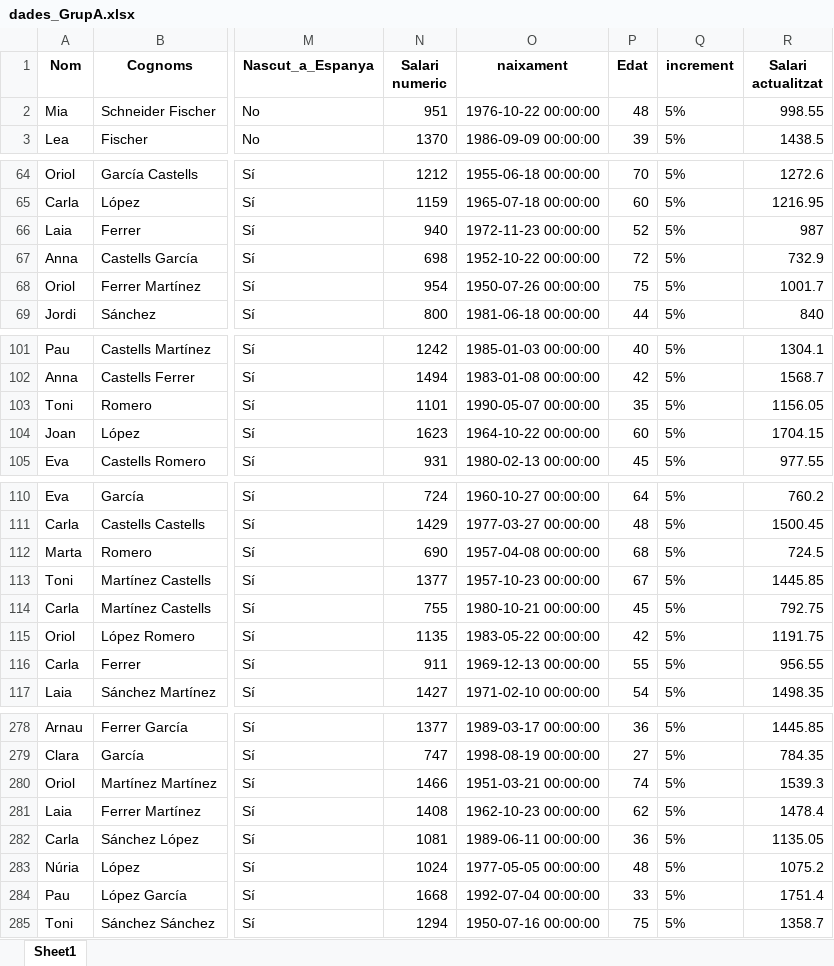
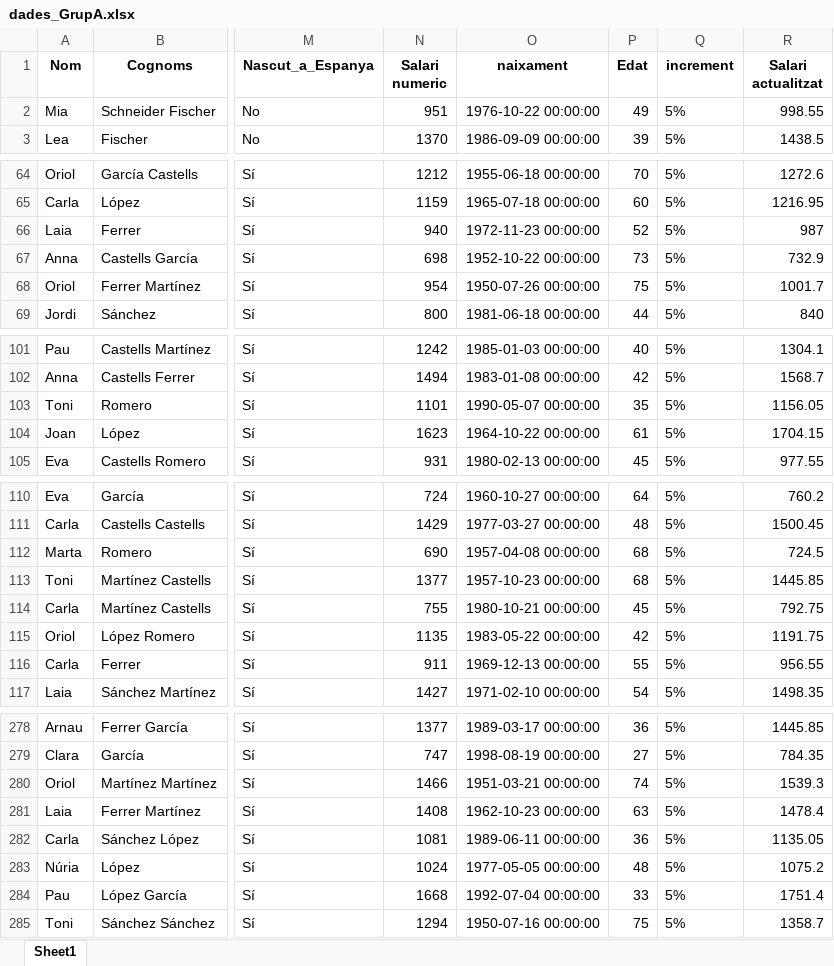
Before and after one commit to llllluis/IT-ACADEMY, an Excel workbook: Sprint 10/dades_GrupA.xlsx, sheet Sheet1, drawn as a sheet; only a part is shown, gaps mark what is left out; values as stored, in another font and other column widths than the file's, no borders; the diff covers the shown part only; the diff names each change by its address in the sheet, - before the commit and + after, or states it on an @@ line.

Commit message:
ultima versio nivell 1 i 2 sprint 10

```diff
--- a/Sprint 10/dades_GrupA.xlsx (sheet Sheet1)
+++ b/Sprint 10/dades_GrupA.xlsx (sheet Sheet1)
-P2 (Edat): 48
+P2 (Edat): 49
-P67 (Edat): 72
+P67 (Edat): 73
-P104 (Edat): 60
+P104 (Edat): 61
-P113 (Edat): 67
+P113 (Edat): 68
-P281 (Edat): 62
+P281 (Edat): 63
```
Also changed, not shown: 1 edited cell elsewhere in this sheet, Sprint 10/dades_GrupB.xlsx, Sprint 10/dades_GrupC.xlsx, 6 other files.
